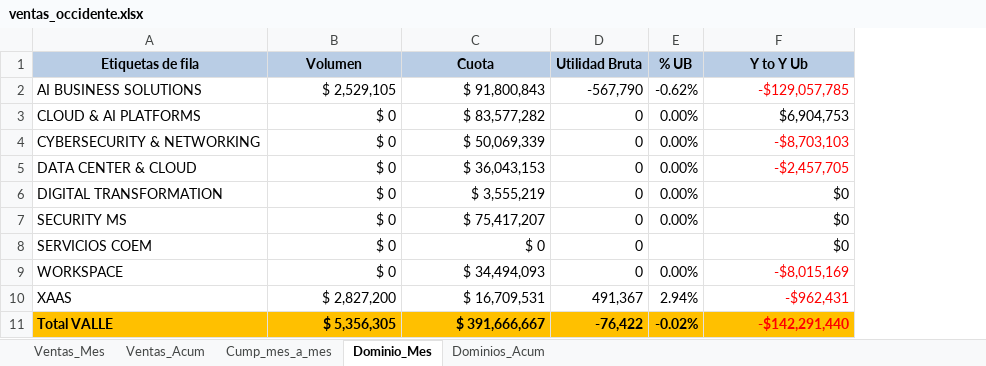
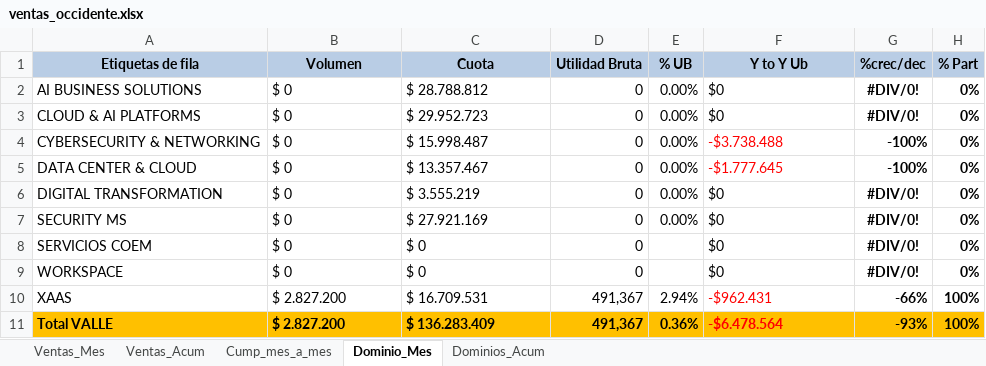
Before and after one commit to AndresArango/COEM, an Excel workbook: ventas_occidente.xlsx, sheet Dominio_Mes, drawn as a sheet; values as stored, in another font and other column widths than the file's, no borders; conditional formats not drawn; the diff names each change by its address in the sheet, - before the commit and + after, or states it on an @@ line.

```diff
--- a/ventas_occidente.xlsx (sheet Dominio_Mes)
+++ b/ventas_occidente.xlsx (sheet Dominio_Mes)
+column G (%crec/dec), rows 2-11: #DIV/0! | #DIV/0! | -100% | -100% | #DIV/0! | #DIV/0! | #DIV/0! | #DIV/0! | -66% | -93%
+column H (% Part), rows 2-11: 0% | 0% | 0% | 0% | 0% | 0% | 0% | 0% | 100% | 100%
-B2 (Volumen): $ 2,529,105
+B2 (Volumen): $ 0
-C2 (Cuota): $ 91,800,843
+C2 (Cuota): $ 28.788.812
-D2 (Utilidad Bruta): -567,790
+D2 (Utilidad Bruta): 0
-E2 (% UB): -0.62%
+E2 (% UB): 0.00%
-F2 (Y to Y Ub): -$129,057,785
+F2 (Y to Y Ub): $0
-F2 text colour: #FF0000
+F2 text colour: black
-B3:B7 alignment: right
+B3:B7 alignment: left
-C3 (Cuota): $ 83,577,282
+C3 (Cuota): $ 29.952.723
-F3 (Y to Y Ub): $6,904,753
+F3 (Y to Y Ub): $0
-C4 (Cuota): $ 50,069,339
+C4 (Cuota): $ 15.998.487
-F4 (Y to Y Ub): -$8,703,103
+F4 (Y to Y Ub): -$3.738.488
-C5 (Cuota): $ 36,043,153
+C5 (Cuota): $ 13.357.467
-F5 (Y to Y Ub): -$2,457,705
+F5 (Y to Y Ub): -$1.777.645
-C6 (Cuota): $ 3,555,219
+C6 (Cuota): $ 3.555.219
-F6:F8 alignment: right
+F6:F8 alignment: left
-C7 (Cuota): $ 75,417,207
+C7 (Cuota): $ 27.921.169
-B8:C8 alignment: right
+B8:C8 alignment: left
-B9 alignment: right
+B9 alignment: left
-C9 (Cuota): $ 34,494,093
+C9 (Cuota): $ 0
-E9 (% UB): 0.00%
+E9 (% UB): (empty)
-F9 (Y to Y Ub): -$8,015,169
+F9 (Y to Y Ub): $0
-F9 text colour: #FF0000
+F9 text colour: black
-B10 (Volumen): $ 2,827,200
+B10 (Volumen): $ 2.827.200
-C10 (Cuota): $ 16,709,531
+C10 (Cuota): $ 16.709.531
-F10 (Y to Y Ub): -$962,431
+F10 (Y to Y Ub): -$962.431
-B11 (Volumen): $ 5,356,305
+B11 (Volumen): $ 2.827.200
-C11 (Cuota): $ 391,666,667
+C11 (Cuota): $ 136.283.409
-D11 (Utilidad Bruta): -76,422
+D11 (Utilidad Bruta): 491,367
-E11 (% UB): -0.02%
+E11 (% UB): 0.36%
-F11 (Y to Y Ub): -$142,291,440
+F11 (Y to Y Ub): -$6.478.564
```
Also changed, not shown: 2 other files.
